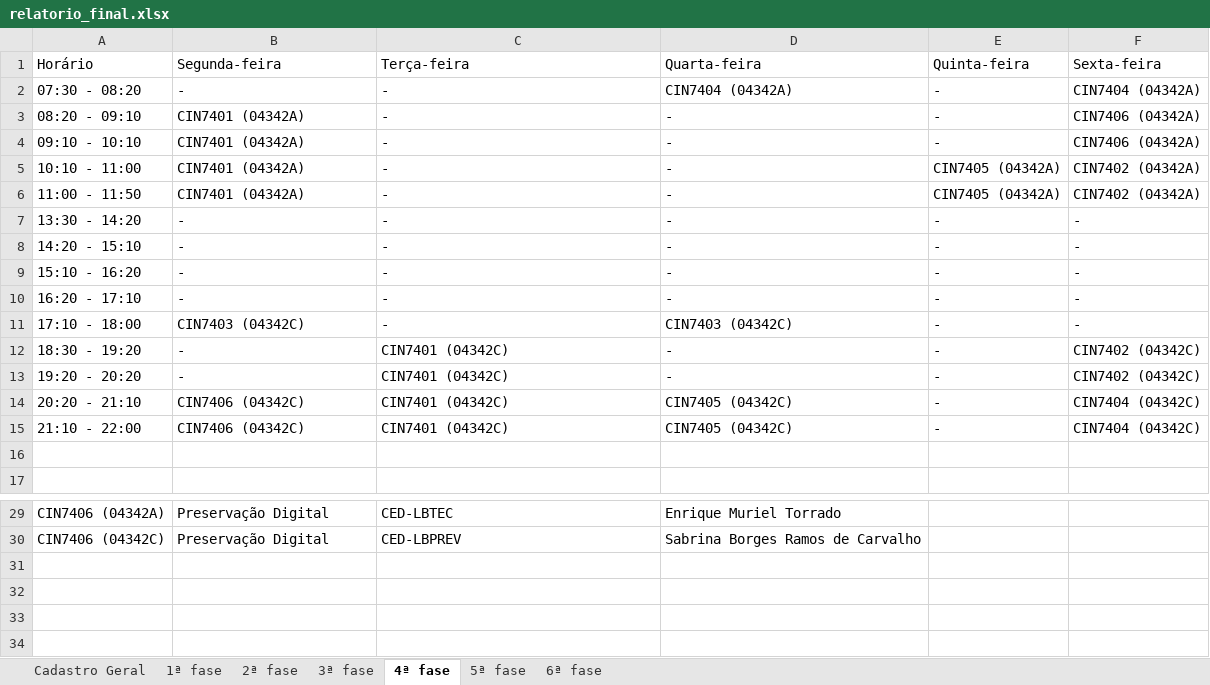
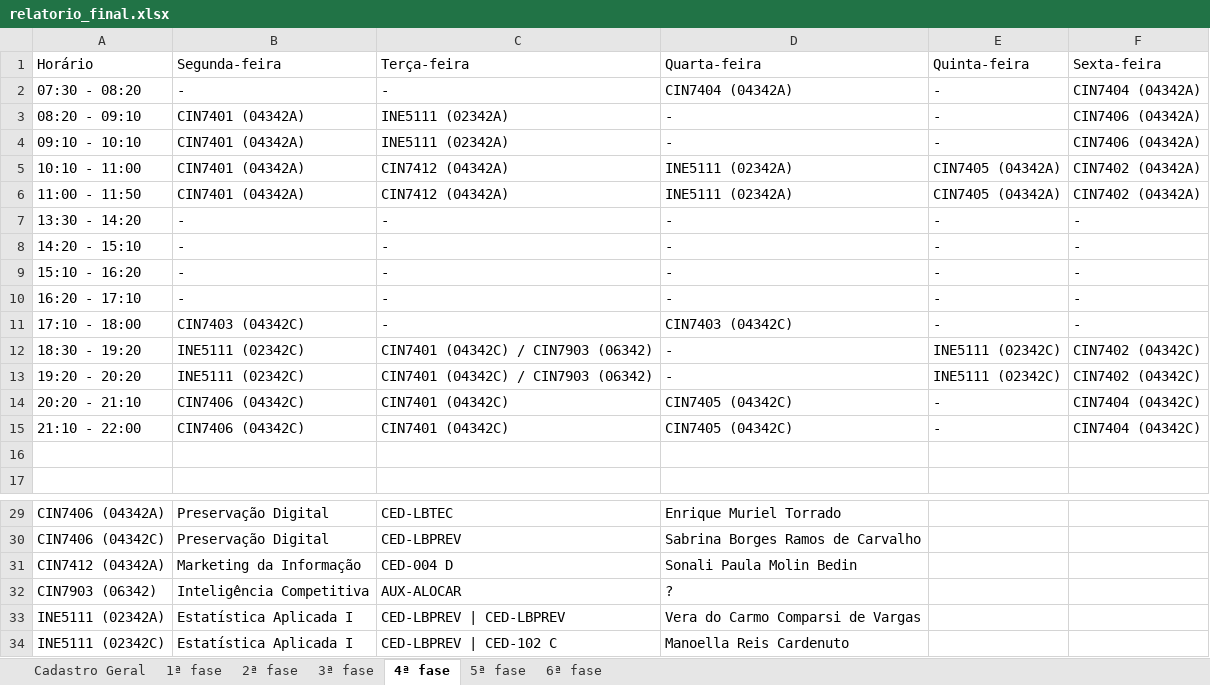
Before and after one commit to klocq/PDF_TCC, an Excel workbook: resultados/relatorio_final.xlsx, sheet 4ª fase, drawn as a sheet; only a part is shown, gaps mark what is left out; values as stored, in another font and other column widths than the file's, no borders; table styles not drawn; the diff names each change by its address in the sheet, - before the commit and + after, or states it on an @@ line.

```diff
--- a/resultados/relatorio_final.xlsx (sheet 4ª fase)
+++ b/resultados/relatorio_final.xlsx (sheet 4ª fase)
-C3:C4 (Terça-feira): -
+C3:C4 (Terça-feira): INE5111 (02342A)
-C5:C6 (Terça-feira): -
+C5:C6 (Terça-feira): CIN7412 (04342A)
-D5:D6 (Quarta-feira): -
+D5:D6 (Quarta-feira): INE5111 (02342A)
-B12:B13 (Segunda-feira): -
+B12:B13 (Segunda-feira): INE5111 (02342C)
-C12:C13 (Terça-feira): CIN7401 (04342C)
+C12:C13 (Terça-feira): CIN7401 (04342C) / CIN7903 (06342)
-E12:E13 (Quinta-feira): -
+E12:E13 (Quinta-feira): INE5111 (02342C)
+row 31: CIN7412 (04342A) | Marketing da Informação | CED-004 D | Sonali Paula Molin Bedin
+row 32: CIN7903 (06342) | Inteligência Competitiva | AUX-ALOCAR | ?
+row 33: INE5111 (02342A) | Estatística Aplicada I | CED-LBPREV | CED-LBPREV | Vera do Carmo Comparsi de Vargas
+row 34: INE5111 (02342C) | Estatística Aplicada I | CED-LBPREV | CED-102 C | Manoella Reis Cardenuto
```
Also changed, not shown: sheet Cadastro Geral, sheet 6ª fase, sheet 5ª fase, sheet 2ª fase, sheet 3ª fase, 3 other files.
